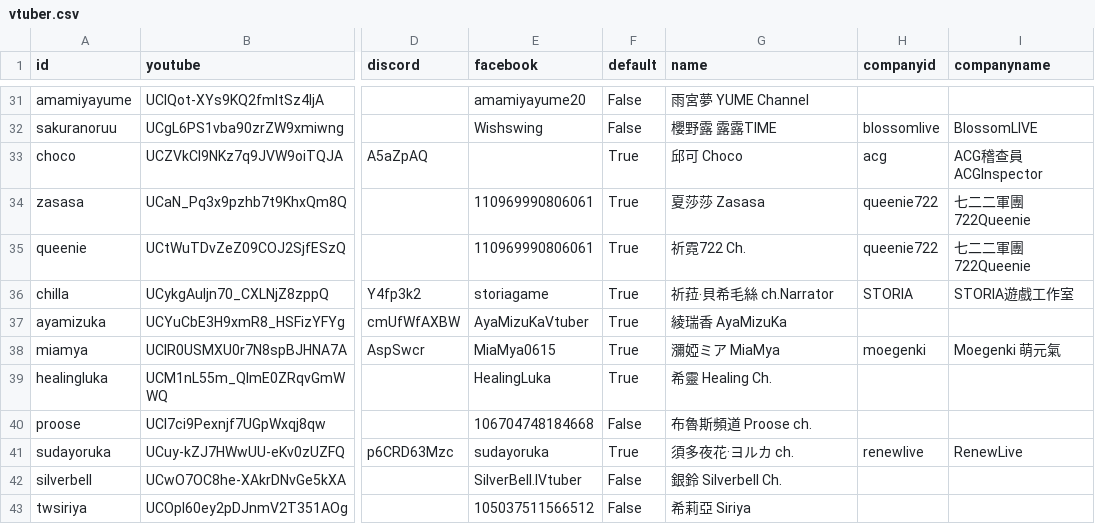
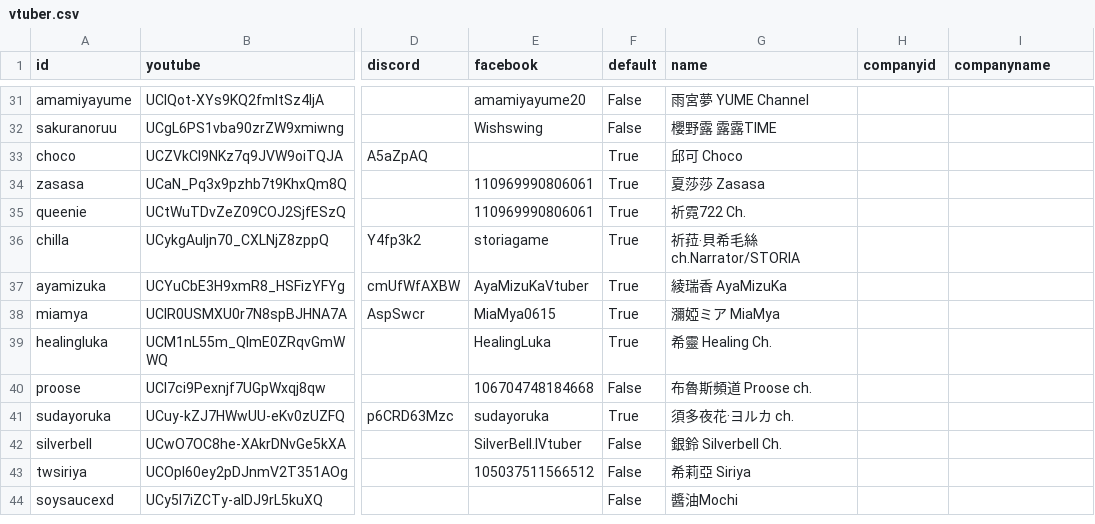
Before and after one commit to vtstats/web, a CSV file: vtuber.csv, drawn as a sheet; only a part is shown, gaps mark what is left out; the shorter side is filled out with more unchanged rows; the diff covers the shown part only; the diff names each change by its address in the sheet, - before the commit and + after, or states it on an @@ line.

```diff
--- a/vtuber.csv
+++ b/vtuber.csv
-H32 (companyid): blossomlive
+H32 (companyid): (empty)
-I32 (companyname): BlossomLIVE
+I32 (companyname): (empty)
-H33 (companyid): acg
+H33 (companyid): (empty)
-I33 (companyname): ACG稽查員 ACGInspector
+I33 (companyname): (empty)
-H34:H35 (companyid): queenie722
+H34:H35 (companyid): (empty)
-I34:I35 (companyname): 七二二軍團 722Queenie
+I34:I35 (companyname): (empty)
-G36 (name): 祈菈‧貝希毛絲 ch.Narrator
+G36 (name): 祈菈‧貝希毛絲 ch.Narrator/STORIA
-H36 (companyid): STORIA
+H36 (companyid): (empty)
-I36 (companyname): STORIA遊戲工作室
+I36 (companyname): (empty)
-H38 (companyid): moegenki
+H38 (companyid): (empty)
-I38 (companyname): Moegenki 萌元氣
+I38 (companyname): (empty)
-H41 (companyid): renewlive
+H41 (companyid): (empty)
-I41 (companyname): RenewLive
+I41 (companyname): (empty)
```
Also changed, not shown: 28 edited cells elsewhere in this file, 3 other files.
